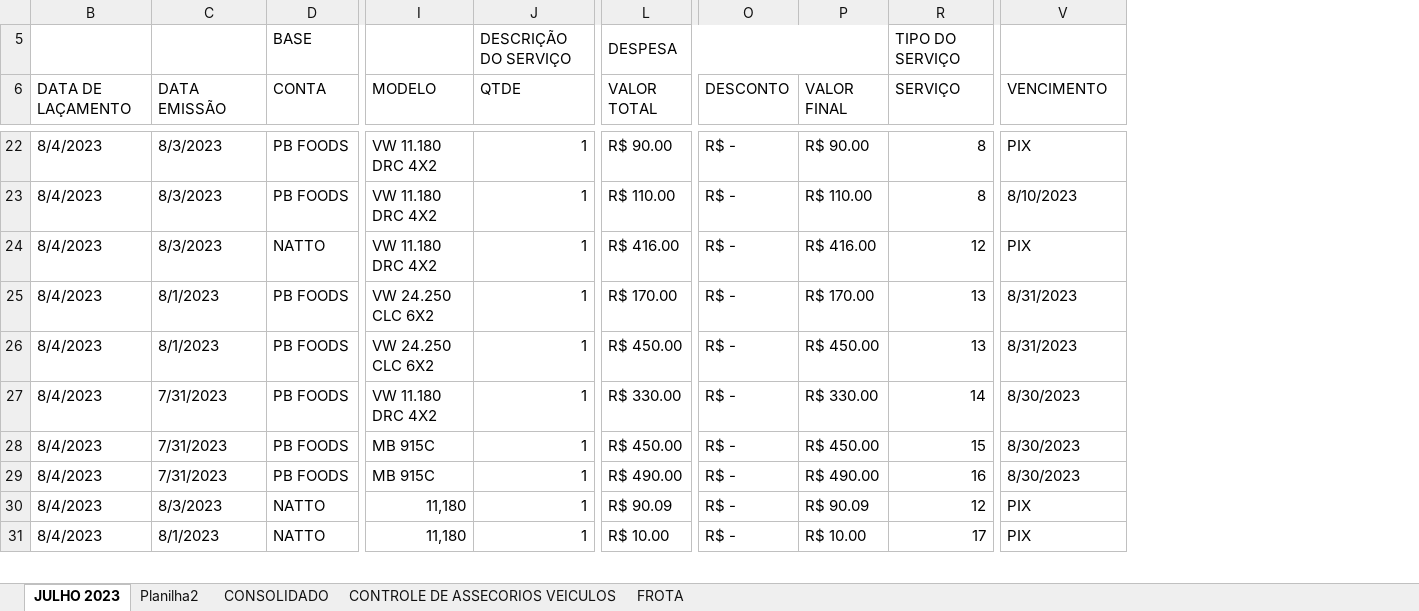
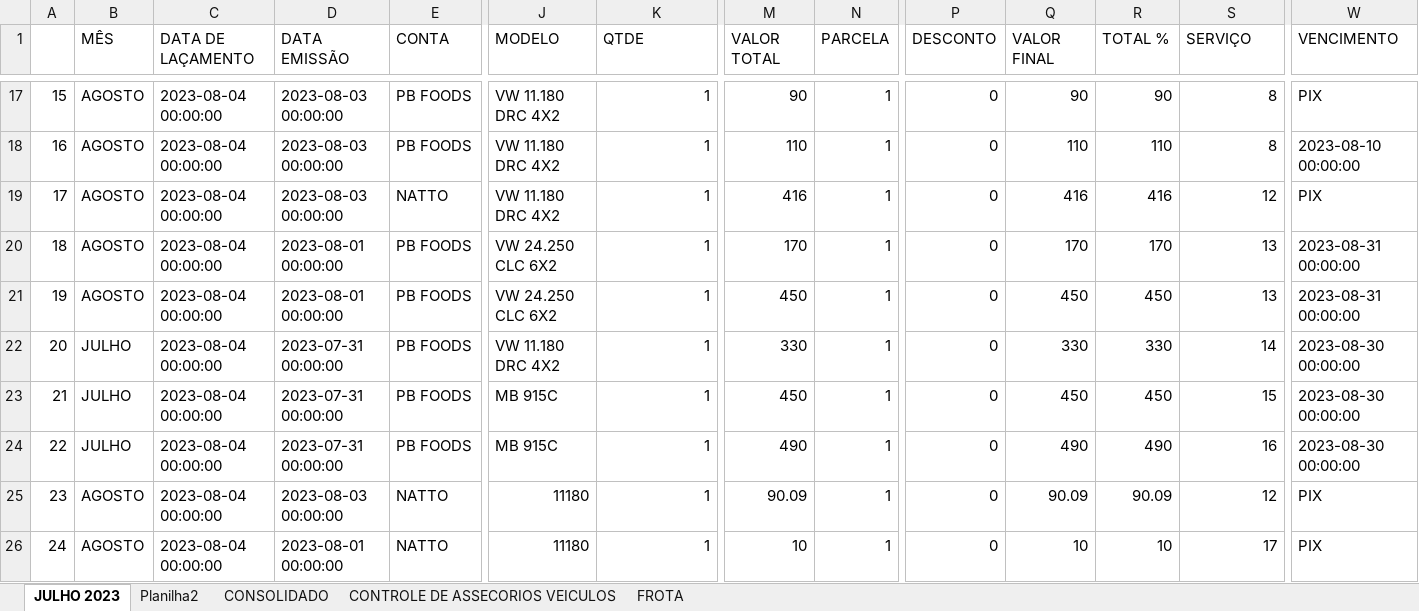
Before and after one commit to nivea-dantas/xml_to_pandas, an Excel workbook: manutencao_frota_2023.xlsx, sheet JULHO 2023, drawn as a sheet; only a part is shown, gaps mark what is left out; values as stored, in another font and other column widths than the file's, no cell formats; charts and pictures not drawn; removed rows and columns are numbered as before the commit, all else as after; rows hold the shown columns only; the diff covers the shown part only; the diff names each change by its address in the sheet, - before the commit and + after, or states it on an @@ line.

```diff
--- a/manutencao_frota_2023.xlsx (sheet JULHO 2023)
+++ b/manutencao_frota_2023.xlsx (sheet JULHO 2023)
@@ column A unhidden, rows 17-26: 15 | 16 | 17 | 18 | 19 | 20 | 21 | 22 | 23 | 24 @@
+column B (MÊS), rows 17-26: AGOSTO | AGOSTO | AGOSTO | AGOSTO | AGOSTO | JULHO | JULHO | JULHO | AGOSTO | AGOSTO
+column N (PARCELA), rows 17-26: all 1
+column R (TOTAL %), rows 17-26: 90 | 110 | 416 | 170 | 450 | 330 | 450 | 490 | 90.09 | 10
-row 5:  |  | BASE |  | DESCRIÇÃO DO SERVIÇO | DESPESA |  |  | TIPO DO SERVIÇO
-C17:C26 (DATA DE LAÇAMENTO): 8/4/2023
+C17:C26 (DATA DE LAÇAMENTO): 2023-08-04 00:00:00
-D17:D19 (DATA EMISSÃO): 8/3/2023
+D17:D19 (DATA EMISSÃO): 2023-08-03 00:00:00
-M17 (VALOR TOTAL): R$ 90.00
+M17 (VALOR TOTAL): 90
-P17:P26 (DESCONTO): R$ -
+P17:P26 (DESCONTO): 0
-Q17 (VALOR FINAL): R$ 90.00
+Q17 (VALOR FINAL): 90
-M18 (VALOR TOTAL): R$ 110.00
+M18 (VALOR TOTAL): 110
-Q18 (VALOR FINAL): R$ 110.00
+Q18 (VALOR FINAL): 110
-W18 (VENCIMENTO): 8/10/2023
+W18 (VENCIMENTO): 2023-08-10 00:00:00
-M19 (VALOR TOTAL): R$ 416.00
+M19 (VALOR TOTAL): 416
-Q19 (VALOR FINAL): R$ 416.00
+Q19 (VALOR FINAL): 416
-D20:D21 (DATA EMISSÃO): 8/1/2023
+D20:D21 (DATA EMISSÃO): 2023-08-01 00:00:00
-M20 (VALOR TOTAL): R$ 170.00
+M20 (VALOR TOTAL): 170
-Q20 (VALOR FINAL): R$ 170.00
+Q20 (VALOR FINAL): 170
-W20:W21 (VENCIMENTO): 8/31/2023
+W20:W21 (VENCIMENTO): 2023-08-31 00:00:00
-M21 (VALOR TOTAL): R$ 450.00
+M21 (VALOR TOTAL): 450
-Q21 (VALOR FINAL): R$ 450.00
+Q21 (VALOR FINAL): 450
-D22:D24 (DATA EMISSÃO): 7/31/2023
+D22:D24 (DATA EMISSÃO): 2023-07-31 00:00:00
-M22 (VALOR TOTAL): R$ 330.00
+M22 (VALOR TOTAL): 330
-Q22 (VALOR FINAL): R$ 330.00
+Q22 (VALOR FINAL): 330
-W22:W24 (VENCIMENTO): 8/30/2023
+W22:W24 (VENCIMENTO): 2023-08-30 00:00:00
-M23 (VALOR TOTAL): R$ 450.00
+M23 (VALOR TOTAL): 450
-Q23 (VALOR FINAL): R$ 450.00
+Q23 (VALOR FINAL): 450
-M24 (VALOR TOTAL): R$ 490.00
+M24 (VALOR TOTAL): 490
-Q24 (VALOR FINAL): R$ 490.00
+Q24 (VALOR FINAL): 490
-D25 (DATA EMISSÃO): 8/3/2023
+D25 (DATA EMISSÃO): 2023-08-03 00:00:00
-J25:J26 (MODELO): 11,180
+J25:J26 (MODELO): 11180
-M25 (VALOR TOTAL): R$ 90.09
+M25 (VALOR TOTAL): 90.09
-Q25 (VALOR FINAL): R$ 90.09
+Q25 (VALOR FINAL): 90.09
-D26 (DATA EMISSÃO): 8/1/2023
+D26 (DATA EMISSÃO): 2023-08-01 00:00:00
-M26 (VALOR TOTAL): R$ 10.00
+M26 (VALOR TOTAL): 10
-Q26 (VALOR FINAL): R$ 10.00
+Q26 (VALOR FINAL): 10
```
Also changed, not shown: 899 edited cells elsewhere in this sheet, sheet Planilha2, sheet CONSOLIDADO, cell formats, formulas that keep their value, hidden cells, charts or pictures, 2 other files.
